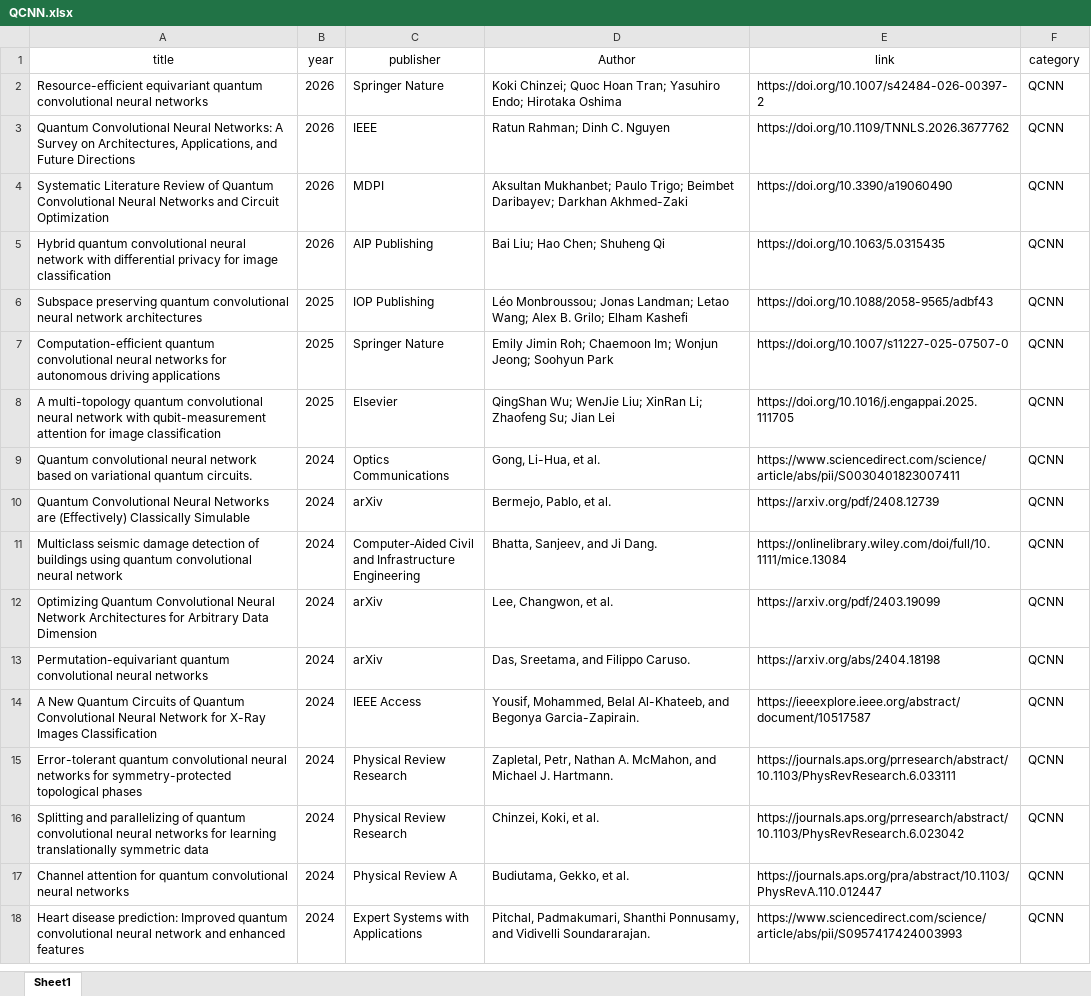
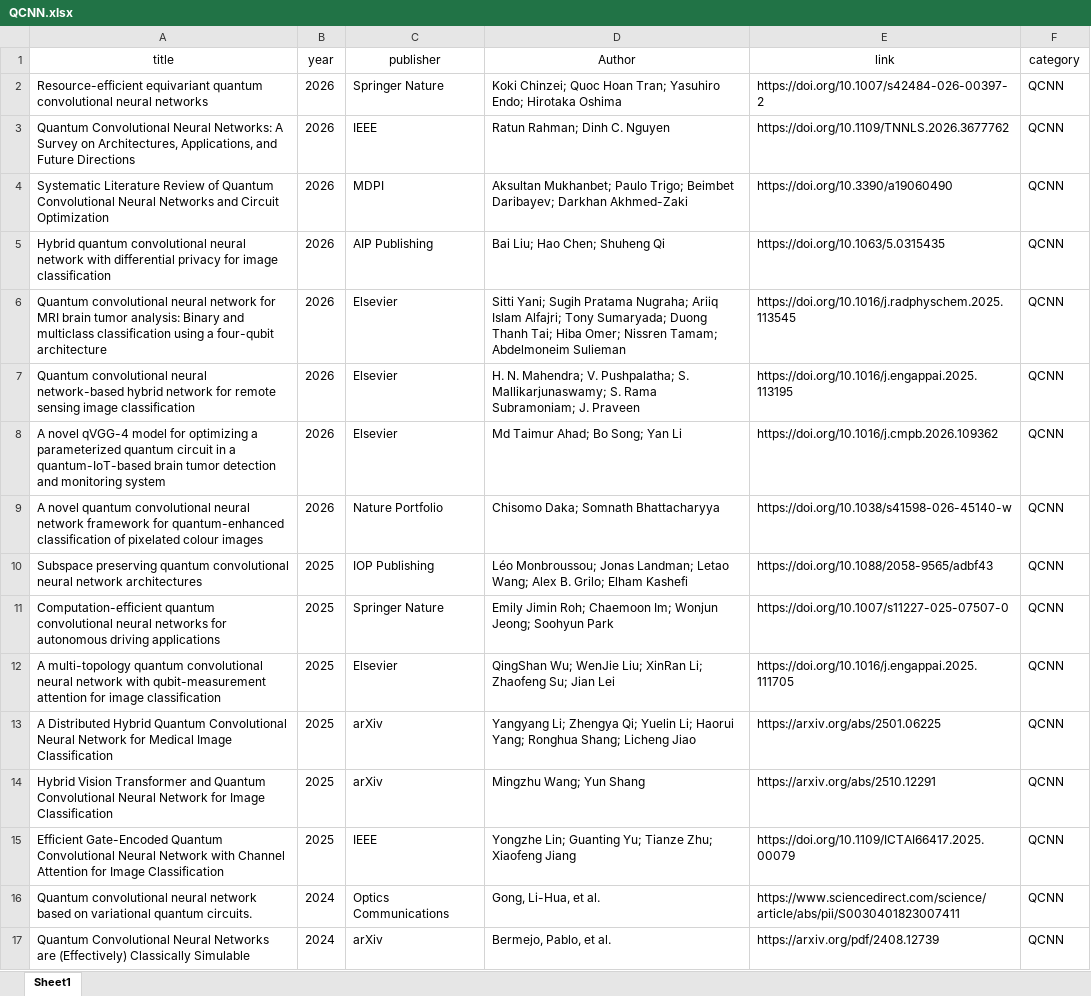
Before and after one commit to Quantum-Superintelligence/awesome-QAI-Papers-QCNN, an Excel workbook: metadata/QCNN.xlsx, sheet Sheet1, drawn as a sheet; only a part is shown; the shorter side is filled out with more unchanged rows; values as stored, in another font and other column widths than the file's, no borders; charts and pictures not drawn; the diff names each change by its address in the sheet, - before the commit and + after, or states it on an @@ line.

Commit message:
docs: add more verified QCNN literature

```diff
--- a/metadata/QCNN.xlsx (sheet Sheet1)
+++ b/metadata/QCNN.xlsx (sheet Sheet1)
+row 6: Quantum convolutional neural network for MRI brain tumor analysis: Binary and multiclass classification using a four-qubit architecture | 2026 | Elsevier | Sitti Yani; Sugih Pratama Nugraha; Ariiq Islam Alfajri; Tony Sumaryada; Duong Thanh Tai; Hiba Omer; Nissren Tamam; Abdelmoneim Sulieman | https://doi.org/10.1016/j.radphyschem.2025.113545 | QCNN
+row 7: Quantum convolutional neural network-based hybrid network for remote sensing image classification | 2026 | Elsevier | H. N. Mahendra; V. Pushpalatha; S. Mallikarjunaswamy; S. Rama Subramoniam; J. Praveen | https://doi.org/10.1016/j.engappai.2025.113195 | QCNN
+row 8: A novel qVGG-4 model for optimizing a parameterized quantum circuit in a quantum-IoT-based brain tumor detection and monitoring system | 2026 | Elsevier | Md Taimur Ahad; Bo Song; Yan Li | https://doi.org/10.1016/j.cmpb.2026.109362 | QCNN
+row 9: A novel quantum convolutional neural network framework for quantum-enhanced classification of pixelated colour images | 2026 | Nature Portfolio | Chisomo Daka; Somnath Bhattacharyya | https://doi.org/10.1038/s41598-026-45140-w | QCNN
+row 13: A Distributed Hybrid Quantum Convolutional Neural Network for Medical Image Classification | 2025 | arXiv | Yangyang Li; Zhengya Qi; Yuelin Li; Haorui Yang; Ronghua Shang; Licheng Jiao | https://arxiv.org/abs/2501.06225 | QCNN
+row 14: Hybrid Vision Transformer and Quantum Convolutional Neural Network for Image Classification | 2025 | arXiv | Mingzhu Wang; Yun Shang | https://arxiv.org/abs/2510.12291 | QCNN
+row 15: Efficient Gate-Encoded Quantum Convolutional Neural Network with Channel Attention for Image Classification | 2025 | IEEE | Yongzhe Lin; Guanting Yu; Tianze Zhu; Xiaofeng Jiang | https://doi.org/10.1109/ICTAI66417.2025.00079 | QCNN
```
Also changed, not shown: 1 other file.
